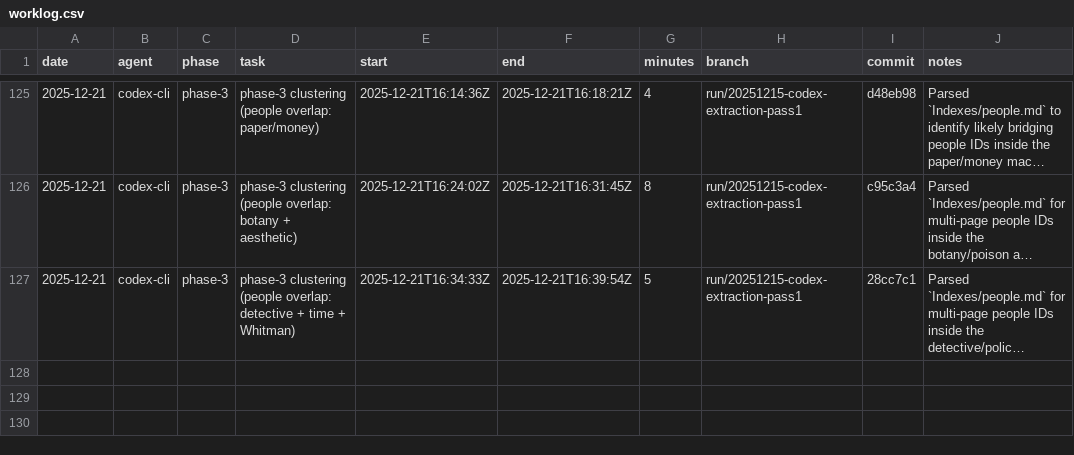
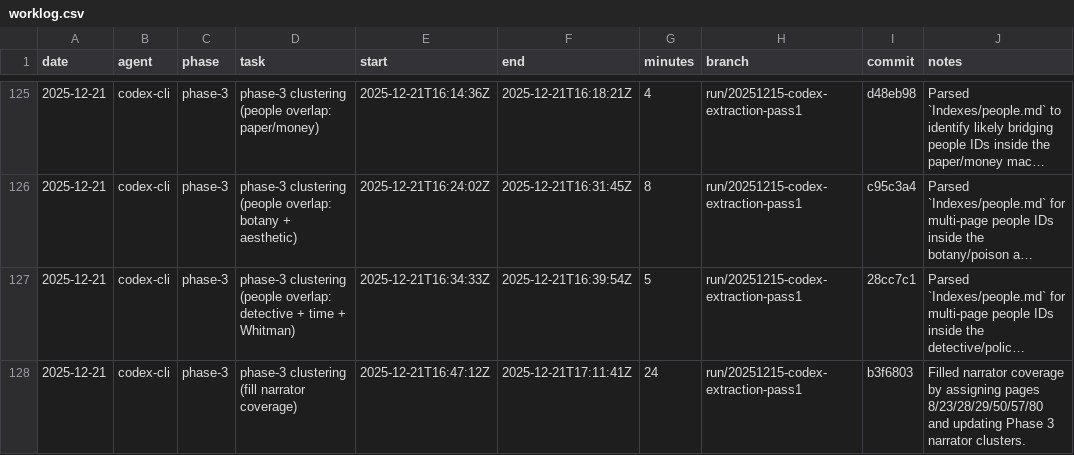
Before and after one commit to seanbetts/cains-jawbone, a CSV file: Worklog/worklog.csv, drawn as a sheet; only a part is shown, gaps mark what is left out; long unchanged cells end in …; the diff names each change by its address in the sheet, - before the commit and + after, or states it on an @@ line.

Commit message:
Worklog: log phase-3 narrator coverage session

```diff
--- a/Worklog/worklog.csv
+++ b/Worklog/worklog.csv
+row 128: 2025-12-21 | codex-cli | phase-3 | phase-3 clustering (fill narrator coverage) | 2025-12-21T16:47:12Z | 2025-12-21T17:11:41Z | 24 | run/20251215-codex-extraction-pass1 | b3f6803 | Filled narrator coverage by assigning pages 8/23/28/29/50/57/80 and updating Phase 3 narrator clusters.
```
